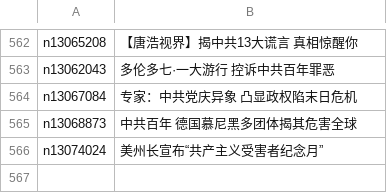
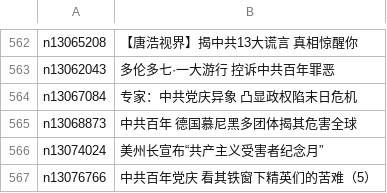
Before and after one commit to easy2view/epoch-special, a CSV file: indexes/nf1176106.csv, drawn as a sheet; only a part is shown, gaps mark what is left out.

```diff
--- a/indexes/nf1176106.csv
+++ b/indexes/nf1176106.csv
@@ -566 +566,2 @@ n13068873,中共百年 德国慕尼黑多团体揭其危害全球
 n13074024,美州长宣布“共产主义受害者纪念月”
+n13076766,中共百年党庆 看其铁窗下精英们的苦难（5）
```
Also changed, not shown: indexes/nf4379.csv, 23 other files.
